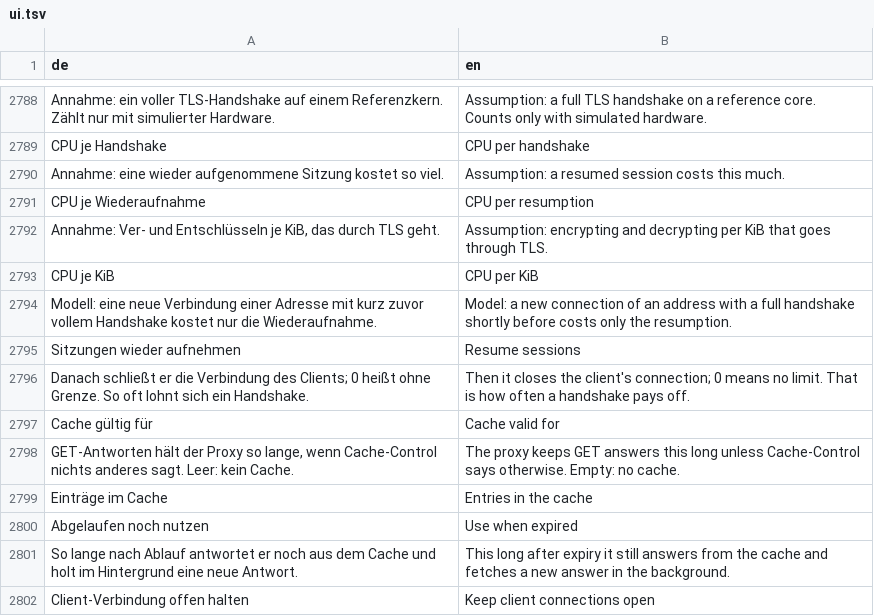
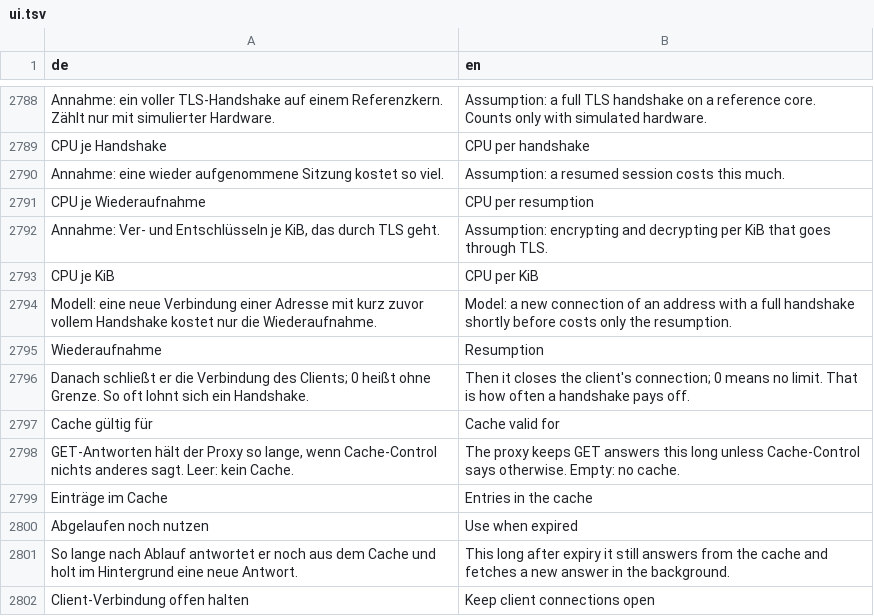
Before and after one commit to JFLibrary/JFNetworker, a TSV file: src/locales/ui.tsv, drawn as a sheet; only a part is shown, gaps mark what is left out.

```diff
--- a/src/locales/ui.tsv
+++ b/src/locales/ui.tsv
@@ -2794,3 +2794,3 @@ CPU je KiB	CPU per KiB
 Modell: eine neue Verbindung einer Adresse mit kurz zuvor vollem Handshake kostet nur die Wiederaufnahme.	Model: a new connection of an address with a full handshake shortly before costs only the resumption.
-Sitzungen wieder aufnehmen	Resume sessions
+Wiederaufnahme	Resumption
 Danach schließt er die Verbindung des Clients; 0 heißt ohne Grenze. So oft lohnt sich ein Handshake.	Then it closes the client's connection; 0 means no limit. That is how often a handshake pays off.
```
Also changed, not shown: src/locales/engine.tsv, 29 other files.
